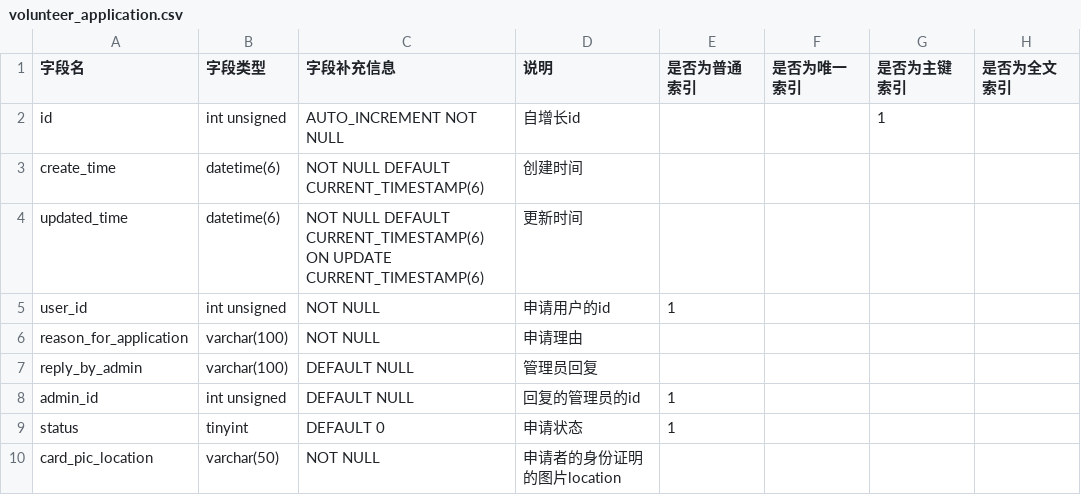
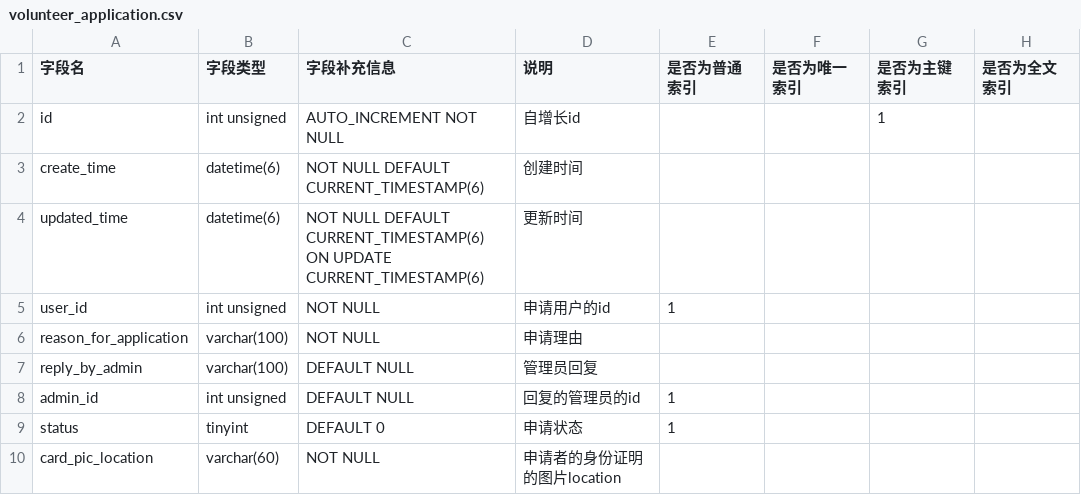
Before and after one commit to team-combinatorics/shuwashuwa-server, a CSV file: helpful_tools/database/csv/volunteer_application.csv, drawn as a sheet.

```diff
--- a/helpful_tools/database/csv/volunteer_application.csv
+++ b/helpful_tools/database/csv/volunteer_application.csv
@@ -9,2 +9,2 @@ admin_id,int unsigned,DEFAULT NULL,回复的管理员的id,1,,,
 status,tinyint,DEFAULT 0,申请状态,1,,,
-card_pic_location,varchar(50),NOT NULL,申请者的身份证明的图片location,,"","",""
+card_pic_location,varchar(60),NOT NULL,申请者的身份证明的图片location,,"","",""
```
Also changed, not shown: 1 other file.
